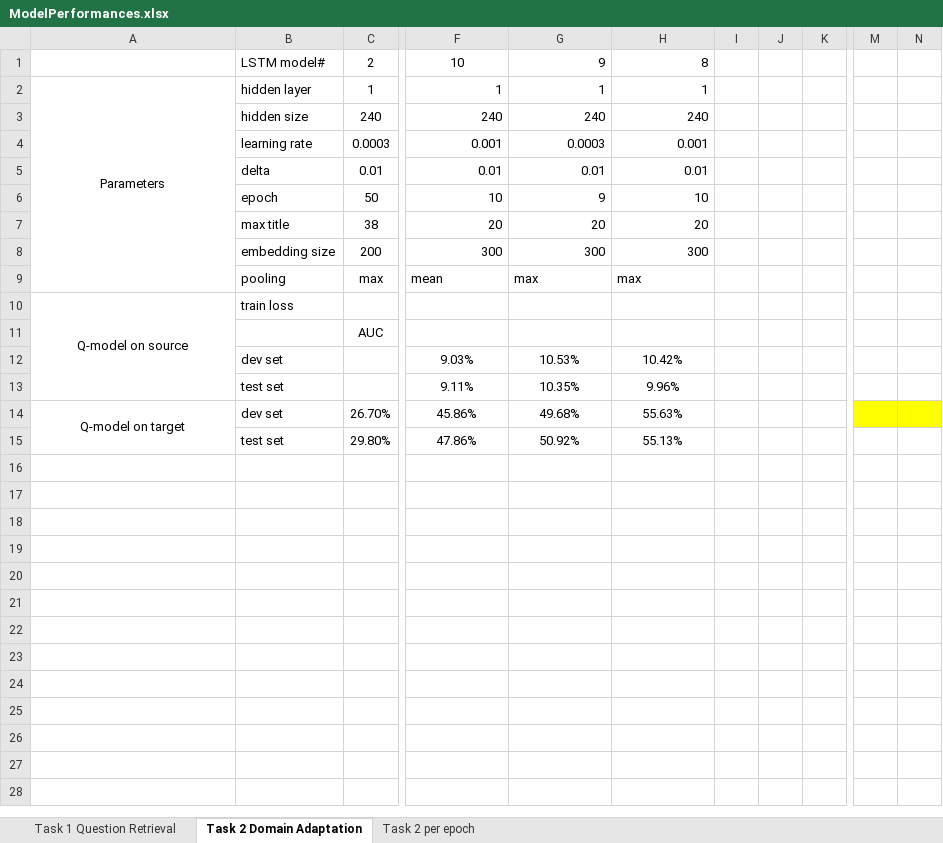
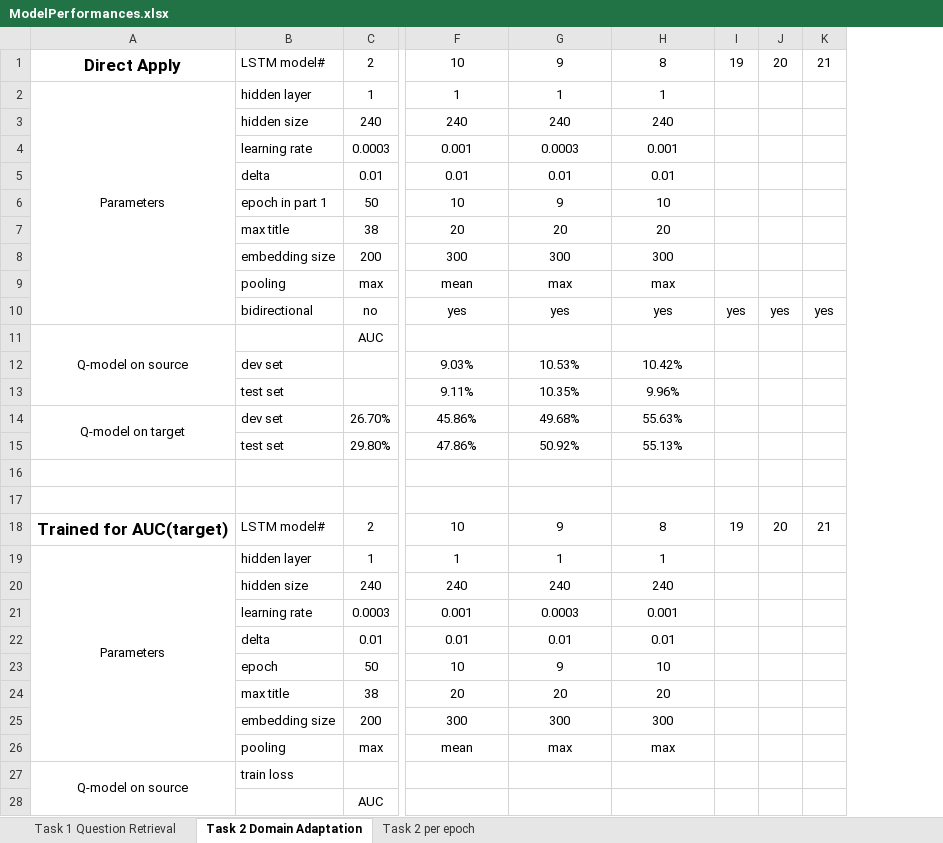
Before and after one commit to nslonge/final_project, an Excel workbook: ModelPerformances.xlsx, sheet Task 2 Domain Adaptation, drawn as a sheet; only a part is shown, gaps mark what is left out; values as stored, in another font and other column widths than the file's, no borders; removed rows and columns are numbered as before the commit, all else as after; rows hold the shown columns only; the diff covers the shown part only; the diff names each change by its address in the sheet, - before the commit and + after, or states it on an @@ line.

Commit message:
Add models

```diff
--- a/ModelPerformances.xlsx (sheet Task 2 Domain Adaptation)
+++ b/ModelPerformances.xlsx (sheet Task 2 Domain Adaptation)
-column I, empty
-column J, empty
-column K, empty
+column I, row 1: 19
+column J, row 1: 20
+column K, row 1: 21
-column M, empty
-column N, empty
-A1: (empty)
+A1: Direct Apply
-G1:H1 alignment: right
+G1:H1 alignment: center
-F2:H8 alignment: right
+F2:H8 alignment: center
-B6: epoch
+B6: epoch in part 1
-F9:H9 alignment: left
+F9:H9 alignment: center
+row 10:  | bidirectional | no | yes | yes | yes | yes | yes | yes
-A11: (empty)
+A11: Q-model on source
+A11:A13 merged
+row 16: (empty)
+row 17: (empty)
+row 18: Trained for AUC(target) | LSTM model# | 2 | 10 | 9 | 8 | 19 | 20 | 21
+row 19: Parameters | hidden layer | 1 | 1 | 1 | 1
+row 20:  | hidden size | 240 | 240 | 240 | 240
+row 21:  | learning rate | 0.0003 | 0.001 | 0.0003 | 0.001
+row 22:  | delta | 0.01 | 0.01 | 0.01 | 0.01
+row 23:  | epoch | 50 | 10 | 9 | 10
+row 24:  | max title | 38 | 20 | 20 | 20
+row 25:  | embedding size | 200 | 300 | 300 | 300
+row 26:  | pooling | max | mean | max | max
@@ row 10 moved to row 27: Q-model on source @@
+row 28:  |  | AUC
```
Also changed, not shown: 4 added rows elsewhere in this sheet, sheet Task 1 Question Retrieval, formulas that keep their value, charts or pictures.
